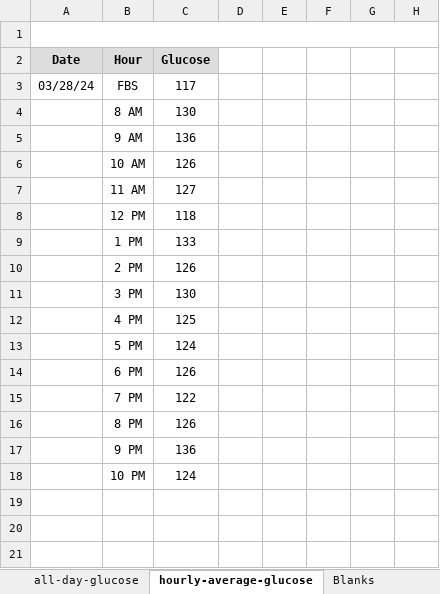
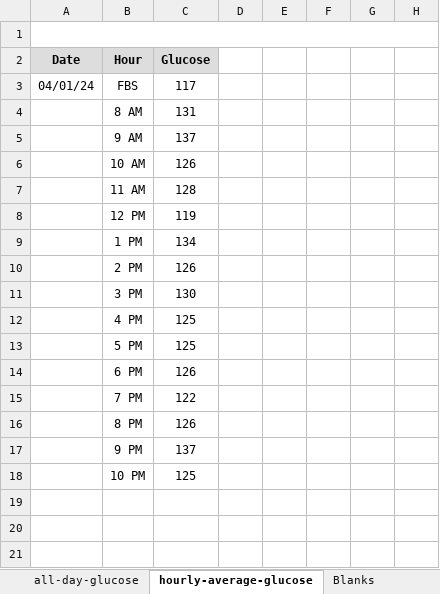
Before and after one commit to drjlevi6/Data-Scientist, an Excel workbook: polynomial-trendlines/all-day-glucose.xlsx, sheet hourly-average-glucose, drawn as a sheet; only a part is shown; values as stored, in another font and other column widths than the file's, no borders; charts and pictures not drawn; the diff names each change by its address in the sheet, - before the commit and + after, or states it on an @@ line.

```diff
--- a/polynomial-trendlines/all-day-glucose.xlsx (sheet hourly-average-glucose)
+++ b/polynomial-trendlines/all-day-glucose.xlsx (sheet hourly-average-glucose)
-A3 (Date): 03/28/24
+A3 (Date): 04/01/24
-C4 (Glucose): 130
+C4 (Glucose): 131
-C5 (Glucose): 136
+C5 (Glucose): 137
-C7 (Glucose): 127
+C7 (Glucose): 128
-C8 (Glucose): 118
+C8 (Glucose): 119
-C9 (Glucose): 133
+C9 (Glucose): 134
-C13 (Glucose): 124
+C13 (Glucose): 125
-C17 (Glucose): 136
+C17 (Glucose): 137
-C18 (Glucose): 124
+C18 (Glucose): 125
```
Also changed, not shown: sheet all-day-glucose, charts or pictures, 4 other files.
